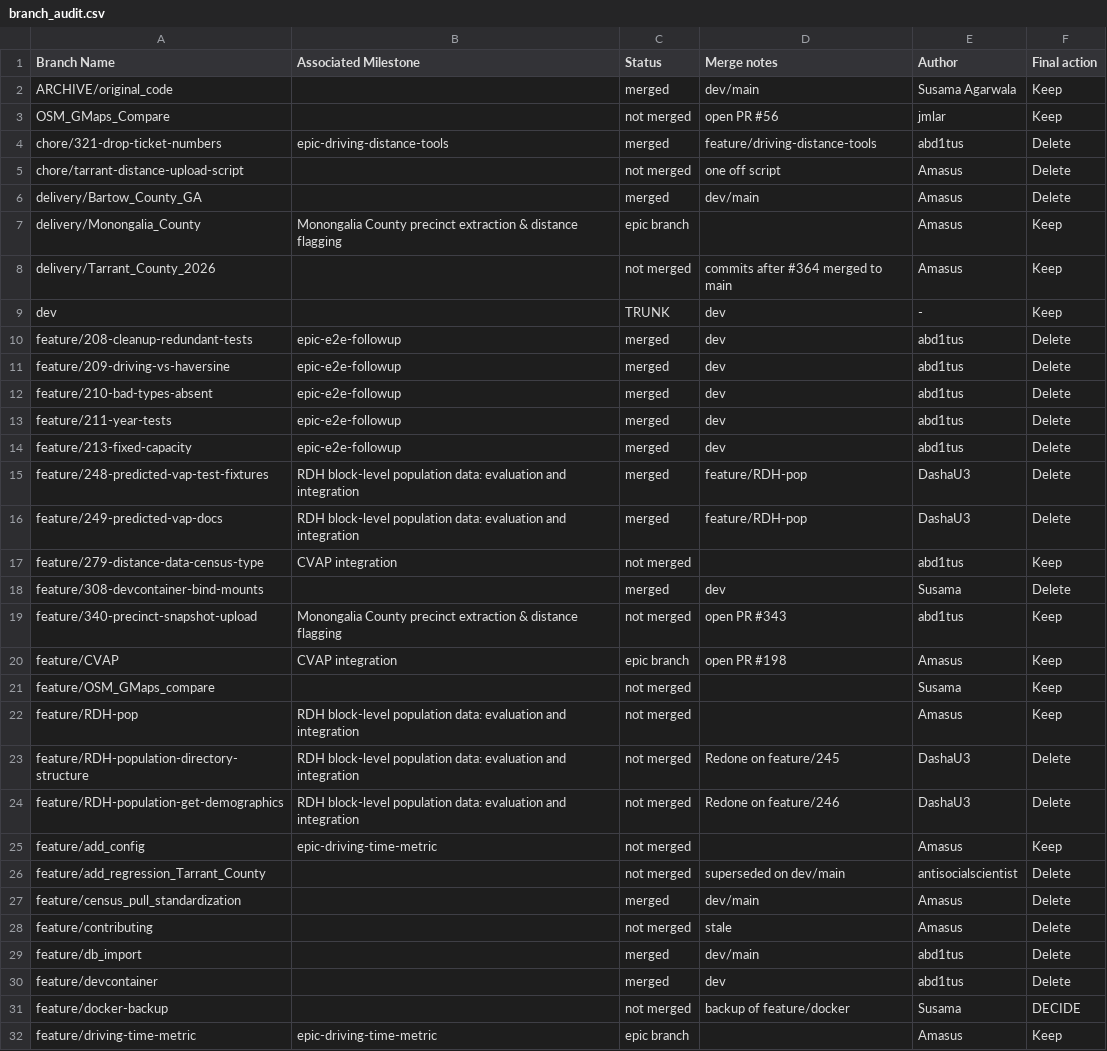
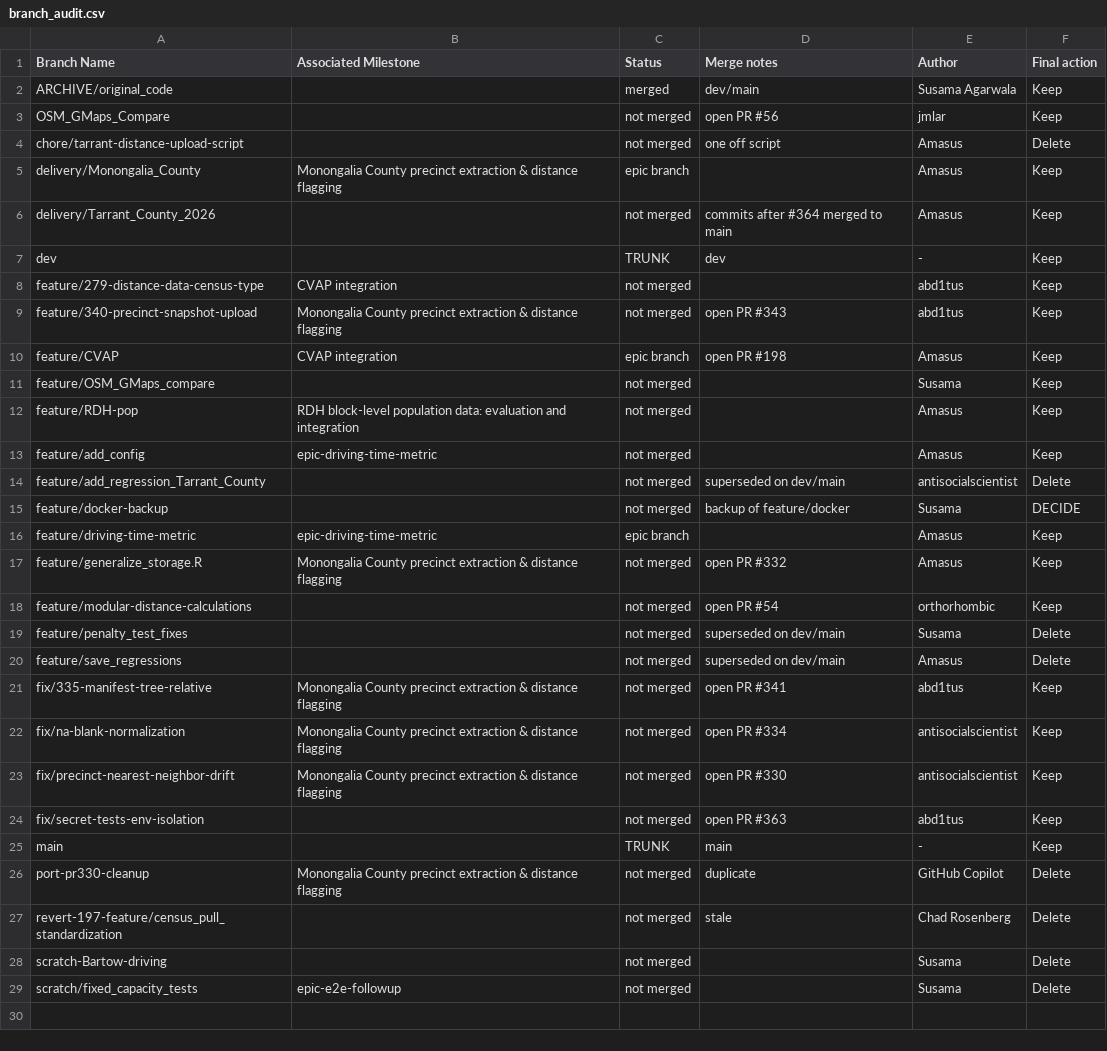
Before and after one commit to Voting-Rights-Code/Equitable-Polling-Locations, a CSV file: docs/development/branch_audit/branch_audit.csv, drawn as a sheet; only a part is shown; the shorter side is filled out with more unchanged rows; the diff covers the shown part only; the diff names each change by its address in the sheet, - before the commit and + after, or states it on an @@ line.

```diff
--- a/docs/development/branch_audit/branch_audit.csv
+++ b/docs/development/branch_audit/branch_audit.csv
-row 4: chore/321-drop-ticket-numbers | epic-driving-distance-tools | merged | feature/driving-distance-tools | abd1tus | Delete
-row 6: delivery/Bartow_County_GA |  | merged | dev/main | Amasus | Delete
-row 10: feature/208-cleanup-redundant-tests | epic-e2e-followup | merged | dev | abd1tus | Delete
-row 11: feature/209-driving-vs-haversine | epic-e2e-followup | merged | dev | abd1tus | Delete
-row 12: feature/210-bad-types-absent | epic-e2e-followup | merged | dev | abd1tus | Delete
-row 13: feature/211-year-tests | epic-e2e-followup | merged | dev | abd1tus | Delete
-row 14: feature/213-fixed-capacity | epic-e2e-followup | merged | dev | abd1tus | Delete
-row 15: feature/248-predicted-vap-test-fixtures | RDH block-level population data: evaluation and integration | merged | feature/RDH-pop | DashaU3 | Delete
-row 16: feature/249-predicted-vap-docs | RDH block-level population data: evaluation and integration | merged | feature/RDH-pop | DashaU3 | Delete
-row 18: feature/308-devcontainer-bind-mounts |  | merged | dev | Susama | Delete
-row 23: feature/RDH-population-directory-structure | RDH block-level population data: evaluation and integration | not merged | Redone on feature/245 | DashaU3 | Delete
-row 24: feature/RDH-population-get-demographics | RDH block-level population data: evaluation and integration | not merged | Redone on feature/246 | DashaU3 | Delete
-row 27: feature/census_pull_standardization |  | merged | dev/main | Amasus | Delete
-row 28: feature/contributing |  | not merged | stale | Amasus | Delete
-row 29: feature/db_import |  | merged | dev/main | abd1tus | Delete
-row 30: feature/devcontainer |  | merged | dev | abd1tus | Delete
```
Also changed, not shown: 20 removed rows elsewhere in this file, 1 other file.
